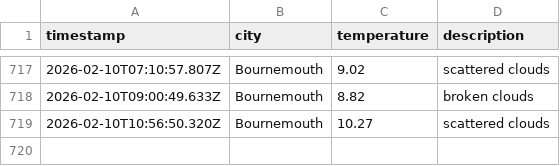
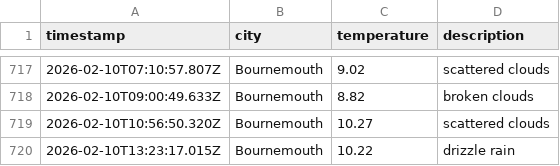
Before and after one commit to jostling01/DataOps-weather-js, a CSV file: data/weather_log.csv, drawn as a sheet; only a part is shown, gaps mark what is left out.

```diff
--- a/data/weather_log.csv
+++ b/data/weather_log.csv
@@ -719 +719,2 @@ timestamp,city,temperature,description
 2026-02-10T10:56:50.320Z, Bournemouth, 10.27, scattered clouds
+2026-02-10T13:23:17.015Z, Bournemouth, 10.22, drizzle rain
```
Also changed, not shown: 1 other file.
